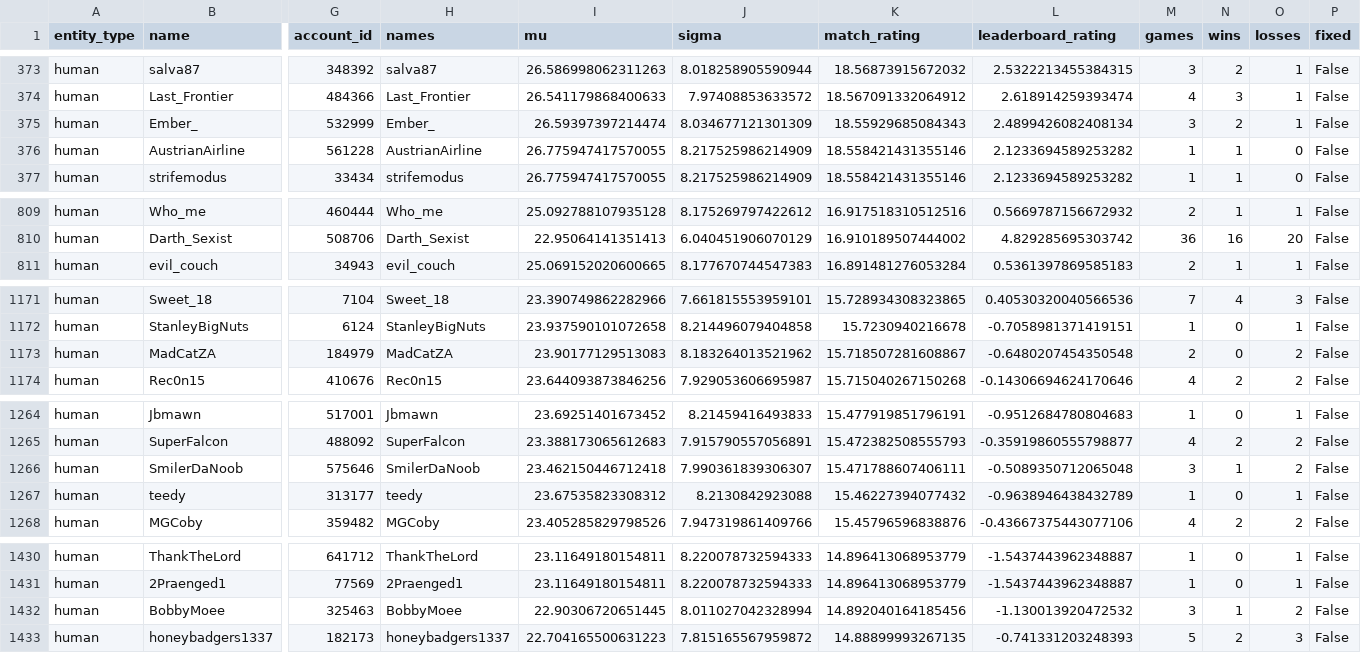
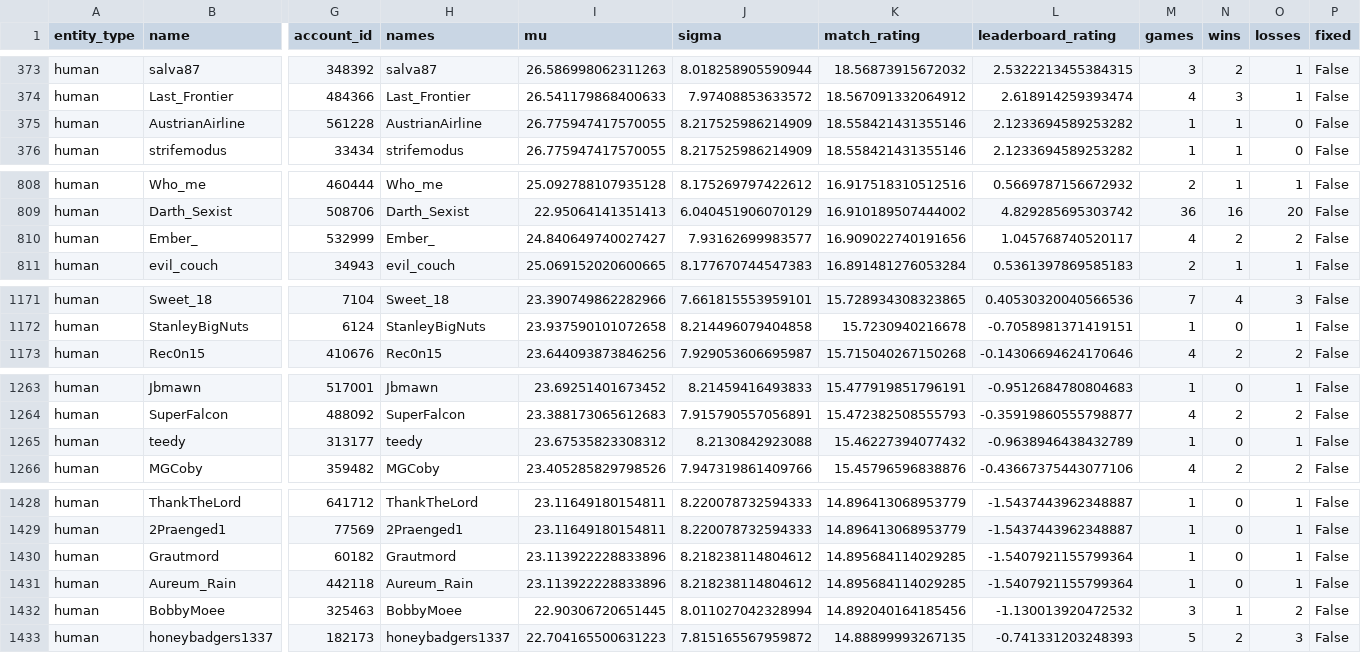
Before and after one commit to Barscrewl/BarbOS, a CSV file: public/fixed_seed/ratings.csv, drawn as a sheet; only a part is shown, gaps mark what is left out; removed rows and columns are numbered as before the commit, all else as after; rows hold the shown columns only; the diff covers the shown part only; the diff names each change by its address in the sheet, - before the commit and + after, or states it on an @@ line.

```diff
--- a/public/fixed_seed/ratings.csv
+++ b/public/fixed_seed/ratings.csv
-row 375: human | Ember_ | 532999 | Ember_ | 26.59397397214474 | 8.034677121301309 | 18.55929685084343 | 2.4899426082408134 | 3 | 2 | 1 | False
+row 810: human | Ember_ | 532999 | Ember_ | 24.840649740027427 | 7.93162699983577 | 16.909022740191656 | 1.045768740520117 | 4 | 2 | 2 | False
-row 1173: human | MadCatZA | 184979 | MadCatZA | 23.90177129513083 | 8.183264013521962 | 15.718507281608867 | -0.6480207454350548 | 2 | 0 | 2 | False
-row 1266: human | SmilerDaNoob | 575646 | SmilerDaNoob | 23.462150446712418 | 7.990361839306307 | 15.471788607406111 | -0.5089350712065048 | 3 | 1 | 2 | False
+row 1430: human | Grautmord | 60182 | Grautmord | 23.113922228833896 | 8.218238114804612 | 14.895684114029285 | -1.5407921155799364 | 1 | 0 | 1 | False
+row 1431: human | Aureum_Rain | 442118 | Aureum_Rain | 23.113922228833896 | 8.218238114804612 | 14.895684114029285 | -1.5407921155799364 | 1 | 0 | 1 | False
```
Also changed, not shown: 5 added rows, 3 removed rows and 2 edited cells elsewhere in this file, data/matches_index.csv, public/fixed_seed/matches.csv, 14 other files.
